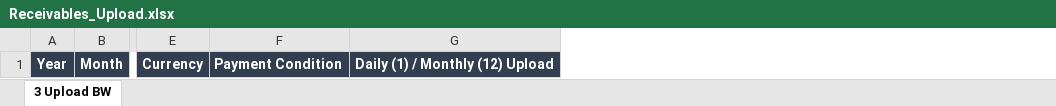
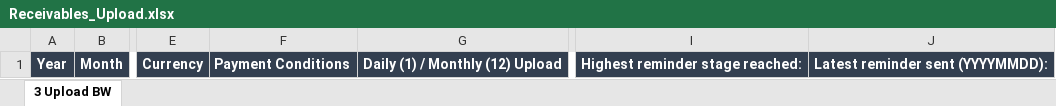
Before and after one commit to woensdregtwj/Work_Automation, an Excel workbook: Excel Templates/Receivables_Upload.xlsx, sheet 3 Upload BW, drawn as a sheet; only a part is shown, gaps mark what is left out; values as stored, in another font and other column widths than the file's, no borders; removed rows and columns are numbered as before the commit, all else as after; the diff names each change by its address in the sheet, - before the commit and + after, or states it on an @@ line.

```diff
--- a/Excel Templates/Receivables_Upload.xlsx (sheet 3 Upload BW)
+++ b/Excel Templates/Receivables_Upload.xlsx (sheet 3 Upload BW)
-column F, row 1: Payment Condition
+column F, row 1: Payment Conditions
+column I, row 1: Highest reminder stage reached:
+column J, row 1: Latest reminder sent (YYYYMMDD):
```
Also changed, not shown: Excel Templates/Sales forecast.xlsx, 17 other files.
